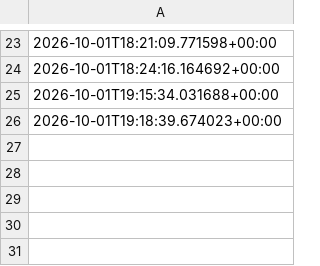
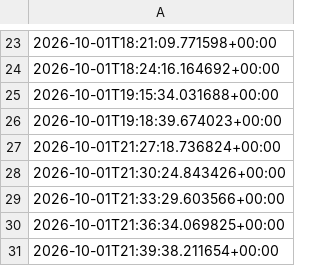
Before and after one commit to jessetings/NHL-2026, a CSV file: archive/odds_snapshots/2026-10-01_snapshots.csv, drawn as a sheet; only a part is shown, gaps mark what is left out; the diff names each change by its address in the sheet, - before the commit and + after, or states it on an @@ line.

```diff
--- a/archive/odds_snapshots/2026-10-01_snapshots.csv
+++ b/archive/odds_snapshots/2026-10-01_snapshots.csv
+row 27: 2026-10-01T21:27:18.736824+00:00
+row 28: 2026-10-01T21:30:24.843426+00:00
+row 29: 2026-10-01T21:33:29.603566+00:00
+row 30: 2026-10-01T21:36:34.069825+00:00
+row 31: 2026-10-01T21:39:38.211654+00:00
```
Also changed, not shown: 4 other files.
